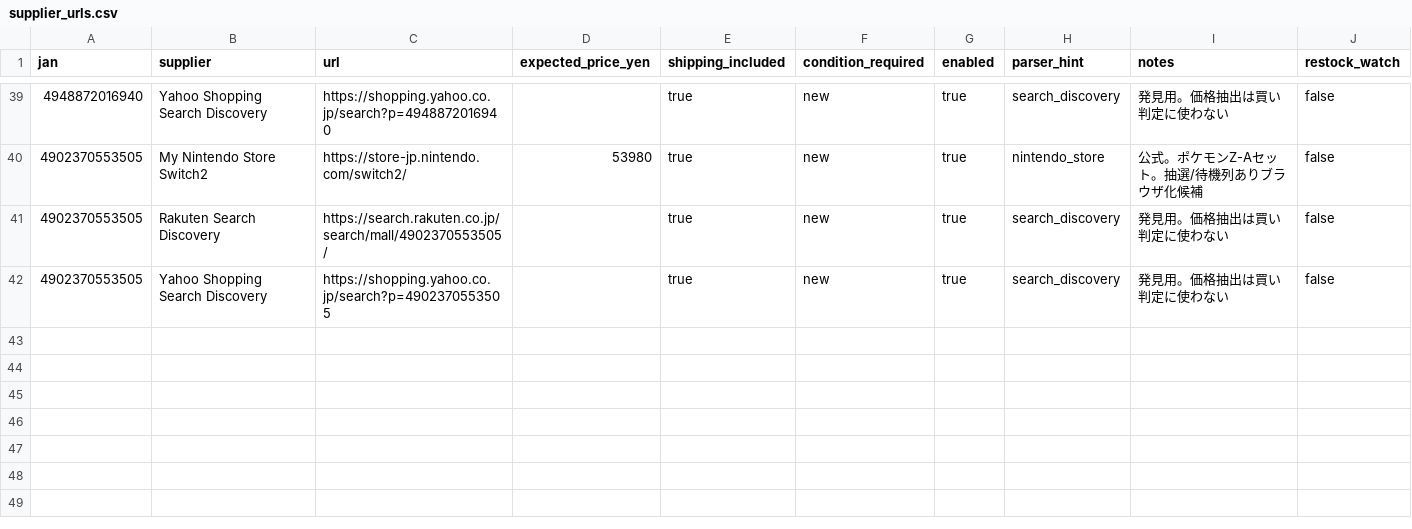
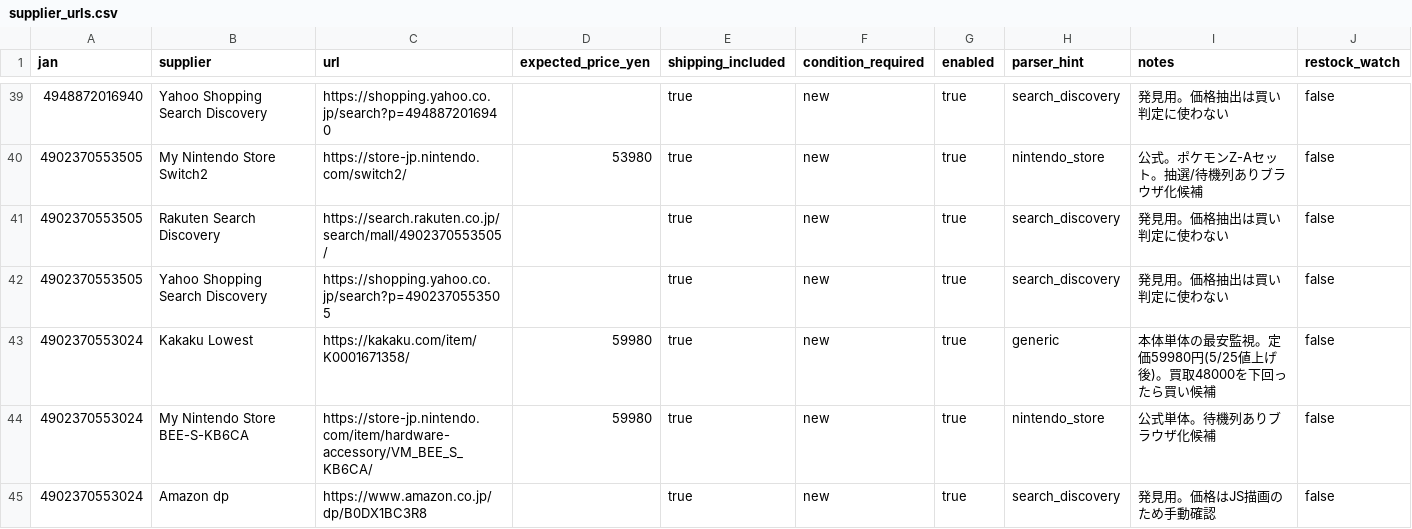
Before and after one commit to univcorp2-ctrl/enoking-monitor-starter, a CSV file: config/supplier_urls.csv, drawn as a sheet; only a part is shown, gaps mark what is left out; the diff names each change by its address in the sheet, - before the commit and + after, or states it on an @@ line.

Commit message:
feat: add always-send daily Telegram digest + verified buyback URLs
- src/daily_digest.py: sends a digest every day (even with zero buy
  candidates), HTML with hyperlinks for both 仕入れ先 and 売り先 and
  explicit 価格差 ranking
- config: add verified direct buyback product-page URLs (buyback_url)
  and refresh buyback prices; add Switch2 single BEE-S-KB6CA
- monitor.py: carry buyback_url through Product/rows
- .github/workflows/daily-digest.yml: cron 09:00 JST cloud delivery
- stop tracking output/ artifacts

```diff
--- a/config/supplier_urls.csv
+++ b/config/supplier_urls.csv
+row 43: 4902370553024 | Kakaku Lowest | https://kakaku.com/item/K0001671358/ | 59980 | true | new | true | generic | 本体単体の最安監視。定価59980円(5/25値上げ後)。買取48000を下回ったら買い候補 | false
+row 44: 4902370553024 | My Nintendo Store BEE-S-KB6CA | https://store-jp.nintendo.com/item/hardware-accessory/VM_BEE_S_KB6CA/ | 59980 | true | new | true | nintendo_store | 公式単体。待機列ありブラウザ化候補 | false
+row 45: 4902370553024 | Amazon dp | https://www.amazon.co.jp/dp/B0DX1BC3R8 |  | true | new | true | search_discovery | 発見用。価格はJS描画のため手動確認 | false
```
Also changed, not shown: config/products_sample.csv, 49 other files.
